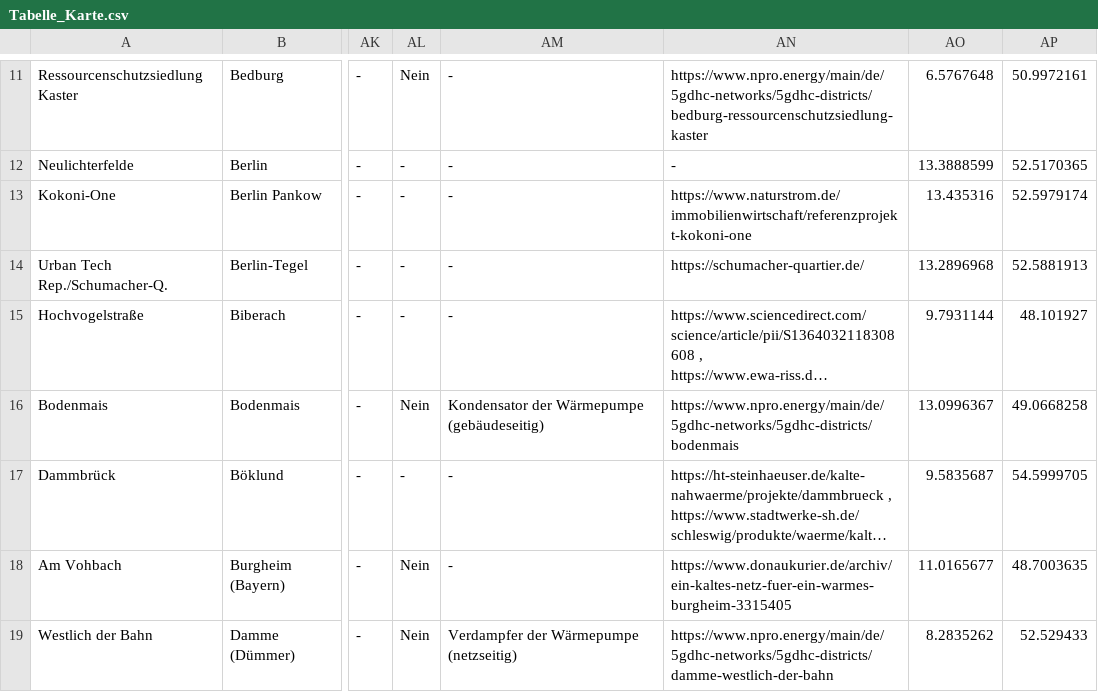
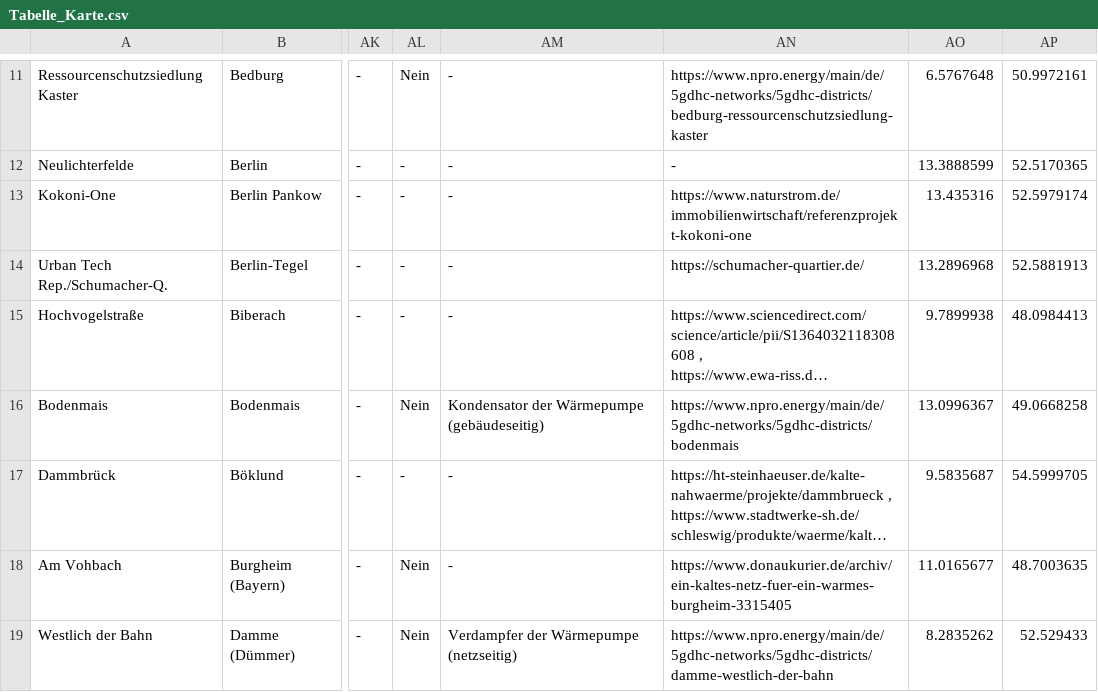
Before and after one commit to L4rsG/Kalte-Nahwaerme-Karte, a CSV file: Tabelle_Karte.csv, drawn as a sheet; only a part is shown, gaps mark what is left out; long unchanged cells end in …; the diff covers the shown part only; the diff names each change by its address in the sheet, - before the commit and + after, or states it on an @@ line.

Commit message:
Update Tabelle_Karte.csv

```diff
--- a/Tabelle_Karte.csv
+++ b/Tabelle_Karte.csv
-AO15: 9.7931144
+AO15: 9.7899938
-AP15: 48.101927
+AP15: 48.0984413
```
Also changed, not shown: 1 added row and 14 edited cells elsewhere in this file.
